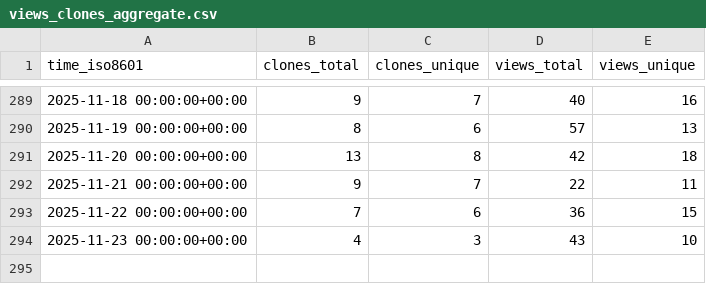
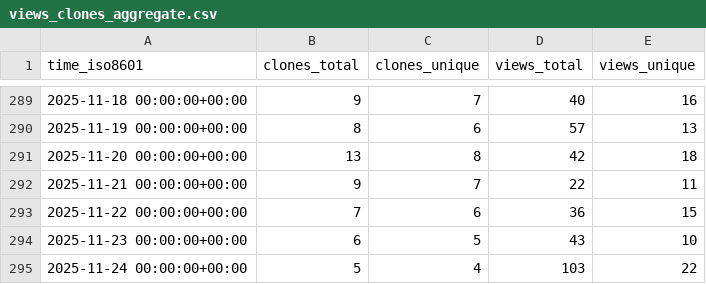
Before and after one commit to PetervanLunteren/AddaxAI, a CSV file: PetervanLunteren/AddaxAI/ghrs-data/views_clones_aggregate.csv, drawn as a sheet; only a part is shown, gaps mark what is left out.

```diff
--- a/PetervanLunteren/AddaxAI/ghrs-data/views_clones_aggregate.csv
+++ b/PetervanLunteren/AddaxAI/ghrs-data/views_clones_aggregate.csv
@@ -293,2 +293,3 @@ time_iso8601,clones_total,clones_unique,views_total,views_unique
 2025-11-22 00:00:00+00:00,7,6,36,15
-2025-11-23 00:00:00+00:00,4,3,43,10
+2025-11-23 00:00:00+00:00,6,5,43,10
+2025-11-24 00:00:00+00:00,5,4,103,22
```
Also changed, not shown: 1 other file.
